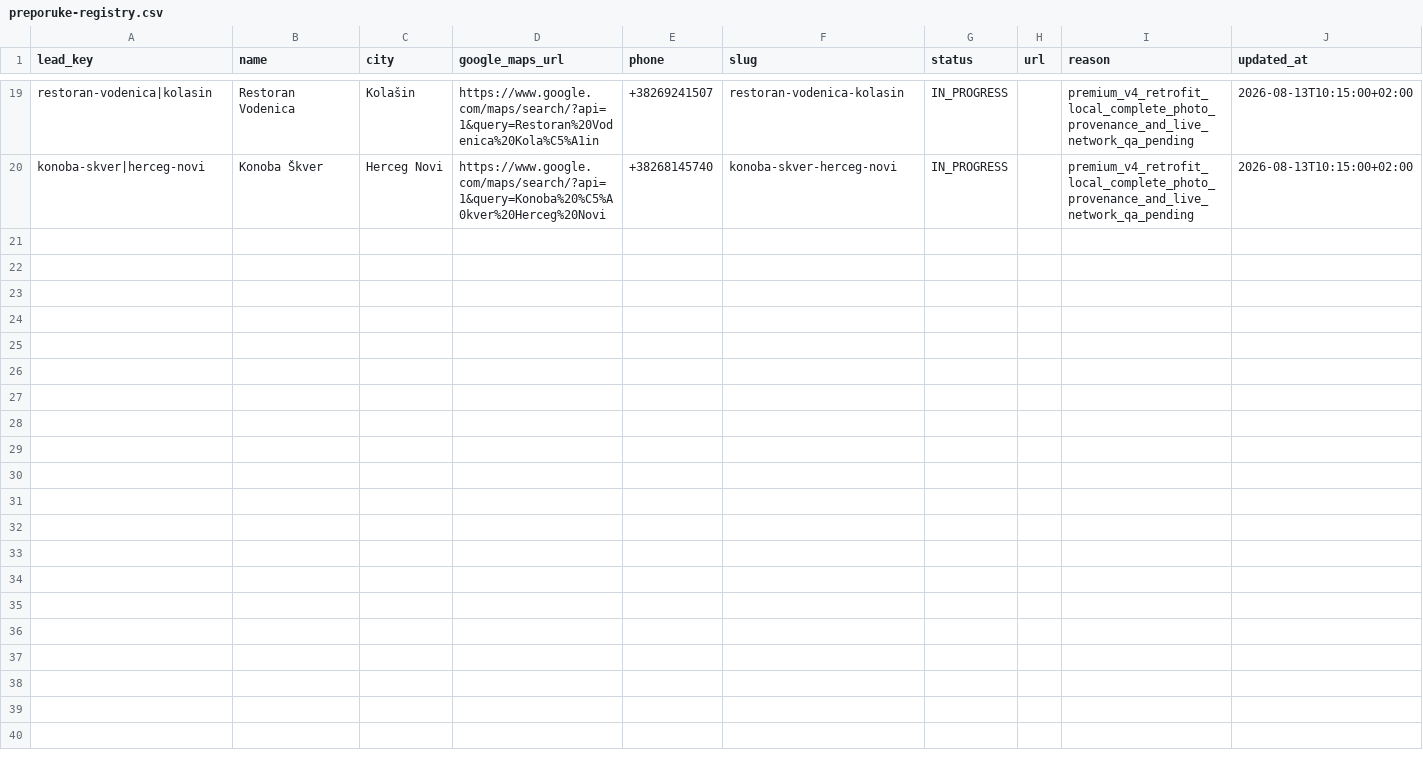
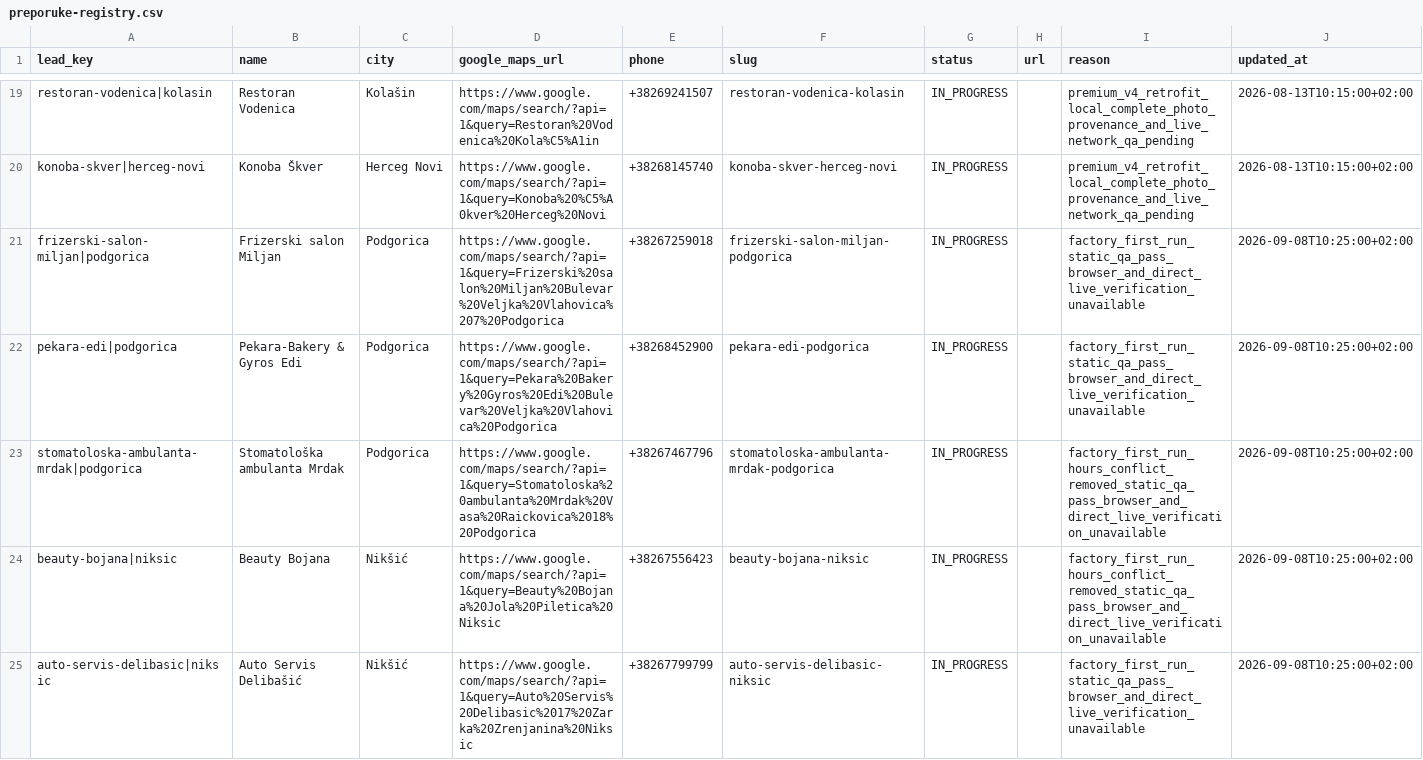
Before and after one commit to HiveSite/sindikat, a CSV file: data/preporuke-registry.csv, drawn as a sheet; only a part is shown, gaps mark what is left out.

Commit message:
Factory: register first production batch

```diff
--- a/data/preporuke-registry.csv
+++ b/data/preporuke-registry.csv
@@ -20 +20,6 @@ restoran-vodenica|kolasin,Restoran Vodenica,Kolašin,https://www.google.com/maps
 konoba-skver|herceg-novi,Konoba Škver,Herceg Novi,https://www.google.com/maps/search/?api=1&query=Konoba%20%C5%A0kver%20Herceg%20Novi,+38268145740,konoba-skver-herceg-novi,IN_PROGRESS,,premium_v4_retrofit_local_complete_photo_provenance_and_live_network_qa_pending,2026-08-13T10:15:00+02:00
+frizerski-salon-miljan|podgorica,Frizerski salon Miljan,Podgorica,https://www.google.com/maps/search/?api=1&query=Frizerski%20salon%20Miljan%20Bulevar%20Veljka%20Vlahovica%207%20Podgorica,+38267259018,frizerski-salon-miljan-podgorica,IN_PROGRESS,,factory_first_run_static_qa_pass_browser_and_direct_live_verification_unavailable,2026-09-08T10:25:00+02:00
+pekara-edi|podgorica,Pekara-Bakery & Gyros Edi,Podgorica,https://www.google.com/maps/search/?api=1&query=Pekara%20Bakery%20Gyros%20Edi%20Bulevar%20Veljka%20Vlahovica%20Podgorica,+38268452900,pekara-edi-podgorica,IN_PROGRESS,,factory_first_run_static_qa_pass_browser_and_direct_live_verification_unavailable,2026-09-08T10:25:00+02:00
+stomatoloska-ambulanta-mrdak|podgorica,Stomatološka ambulanta Mrdak,Podgorica,https://www.google.com/maps/search/?api=1&query=Stomatoloska%20ambulanta%20Mrdak%20Vasa%20Raickovica%2018%20Podgorica,+38267467796,stomatoloska-ambulanta-mrdak-podgorica,IN_PROGRESS,,factory_first_run_hours_conflict_removed_static_qa_pass_browser_and_direct_live_verification_unavailable,2026-09-08T10:25:00+02:00
+beauty-bojana|niksic,Beauty Bojana,Nikšić,https://www.google.com/maps/search/?api=1&query=Beauty%20Bojana%20Jola%20Piletica%20Niksic,+38267556423,beauty-bojana-niksic,IN_PROGRESS,,factory_first_run_hours_conflict_removed_static_qa_pass_browser_and_direct_live_verification_unavailable,2026-09-08T10:25:00+02:00
+auto-servis-delibasic|niksic,Auto Servis Delibašić,Nikšić,https://www.google.com/maps/search/?api=1&query=Auto%20Servis%20Delibasic%2017%20Zarka%20Zrenjanina%20Niksic,+38267799799,auto-servis-delibasic-niksic,IN_PROGRESS,,factory_first_run_static_qa_pass_browser_and_direct_live_verification_unavailable,2026-09-08T10:25:00+02:00
```
